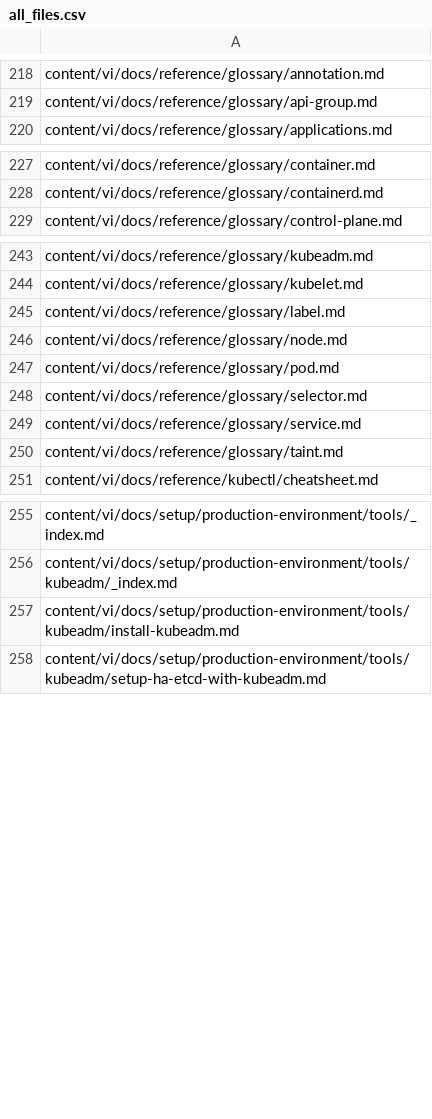
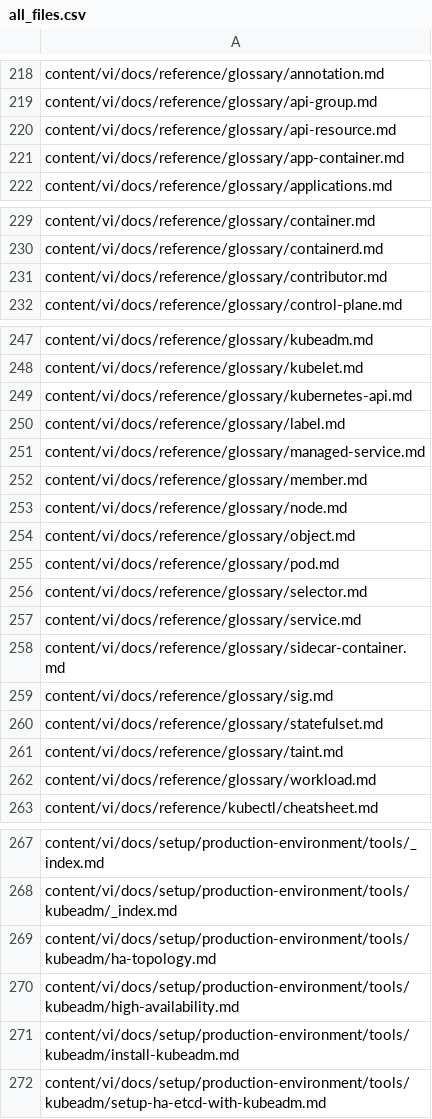
Before and after one commit to kfess/kube-website-i18n, a CSV file: data/master/languages/vi/all_files.csv, drawn as a sheet; only a part is shown, gaps mark what is left out; the diff covers the shown part only; the diff names each change by its address in the sheet, - before the commit and + after, or states it on an @@ line.

```diff
--- a/data/master/languages/vi/all_files.csv
+++ b/data/master/languages/vi/all_files.csv
+row 220: content/vi/docs/reference/glossary/api-resource.md
+row 221: content/vi/docs/reference/glossary/app-container.md
+row 231: content/vi/docs/reference/glossary/contributor.md
+row 249: content/vi/docs/reference/glossary/kubernetes-api.md
+row 251: content/vi/docs/reference/glossary/managed-service.md
+row 252: content/vi/docs/reference/glossary/member.md
+row 254: content/vi/docs/reference/glossary/object.md
+row 258: content/vi/docs/reference/glossary/sidecar-container.md
+row 259: content/vi/docs/reference/glossary/sig.md
+row 260: content/vi/docs/reference/glossary/statefulset.md
+row 262: content/vi/docs/reference/glossary/workload.md
+row 269: content/vi/docs/setup/production-environment/tools/kubeadm/ha-topology.md
+row 270: content/vi/docs/setup/production-environment/tools/kubeadm/high-availability.md
```
Also changed, not shown: 1 added row elsewhere in this file, data/master/languages/hi/all_files.csv, data/master/languages/pt-br/all_files.csv, 10 other files.
